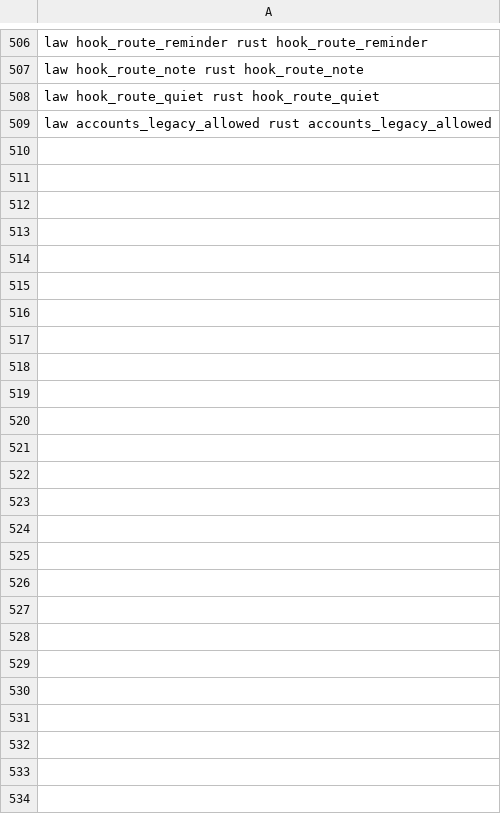
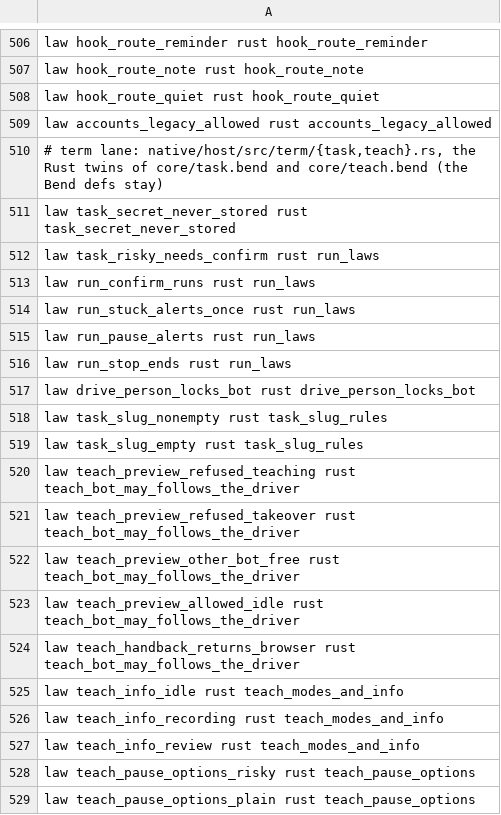
Before and after one commit to BackplaneWorks/Backplane, a TSV file: scripts/gpui/law-map.tsv, drawn as a sheet; only a part is shown, gaps mark what is left out; the diff covers the shown part only; the diff names each change by its address in the sheet, - before the commit and + after, or states it on an @@ line.

Commit message:
term: task and teach rules (task.rs, teach.rs, 28 laws mapped) and the teach/task driver (bots.browser/teach/task, task_* tools, recorder events, runs, pause ask)

```diff
--- a/scripts/gpui/law-map.tsv
+++ b/scripts/gpui/law-map.tsv
+row 510: # term lane: native/host/src/term/{task,teach}.rs, the Rust twins of core/task.bend and core/teach.bend (the Bend defs stay)
+row 511: law task_secret_never_stored rust task_secret_never_stored
+row 512: law task_risky_needs_confirm rust run_laws
+row 513: law run_confirm_runs rust run_laws
+row 514: law run_stuck_alerts_once rust run_laws
+row 515: law run_pause_alerts rust run_laws
+row 516: law run_stop_ends rust run_laws
+row 517: law drive_person_locks_bot rust drive_person_locks_bot
+row 518: law task_slug_nonempty rust task_slug_rules
+row 519: law task_slug_empty rust task_slug_rules
+row 520: law teach_preview_refused_teaching rust teach_bot_may_follows_the_driver
+row 521: law teach_preview_refused_takeover rust teach_bot_may_follows_the_driver
+row 522: law teach_preview_other_bot_free rust teach_bot_may_follows_the_driver
+row 523: law teach_preview_allowed_idle rust teach_bot_may_follows_the_driver
+row 524: law teach_handback_returns_browser rust teach_bot_may_follows_the_driver
+row 525: law teach_info_idle rust teach_modes_and_info
+row 526: law teach_info_recording rust teach_modes_and_info
+row 527: law teach_info_review rust teach_modes_and_info
+row 528: law teach_pause_options_risky rust teach_pause_options
+row 529: law teach_pause_options_plain rust teach_pause_options
```
Also changed, not shown: 9 added rows elsewhere in this file, 8 other files.
